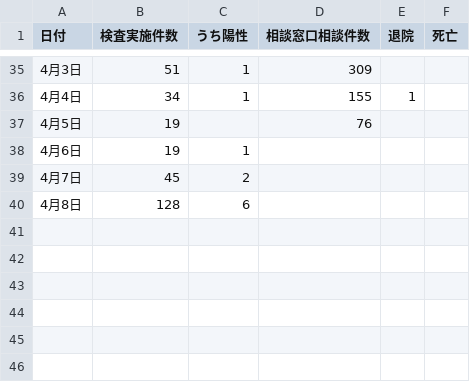
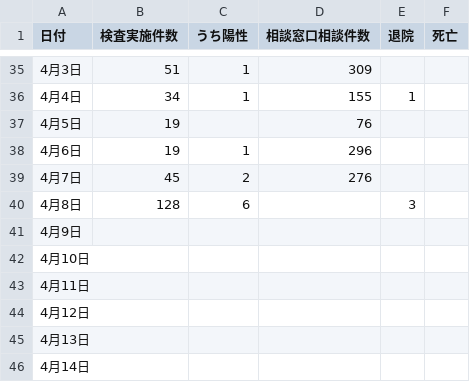
Before and after one commit to covid19-oita/data, a CSV file: csv/440001oitacovid19datasummary.csv, drawn as a sheet; only a part is shown, gaps mark what is left out.

```diff
--- a/csv/440001oitacovid19datasummary.csv
+++ b/csv/440001oitacovid19datasummary.csv
@@ -37,4 +37,10 @@
 4月5日,19,,76,,
-4月6日,19,1,,,
-4月7日,45,2,,,
-4月8日,128,6,,,
+4月6日,19,1,296,,
+4月7日,45,2,276,,
+4月8日,128,6,,3,
+4月9日,,,,,
+4月10日,,,,,
+4月11日,,,,,
+4月12日,,,,,
+4月13日,,,,,
+4月14日,,,,,
```
Also changed, not shown: csv/440001oitacovid19patients.csv.
